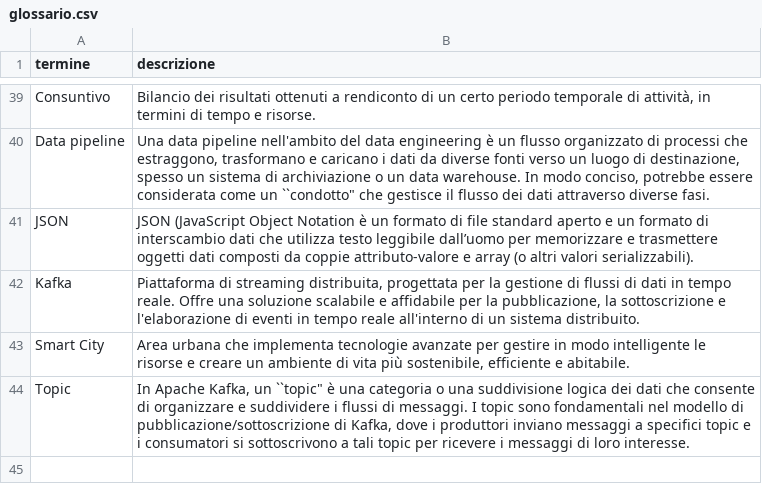
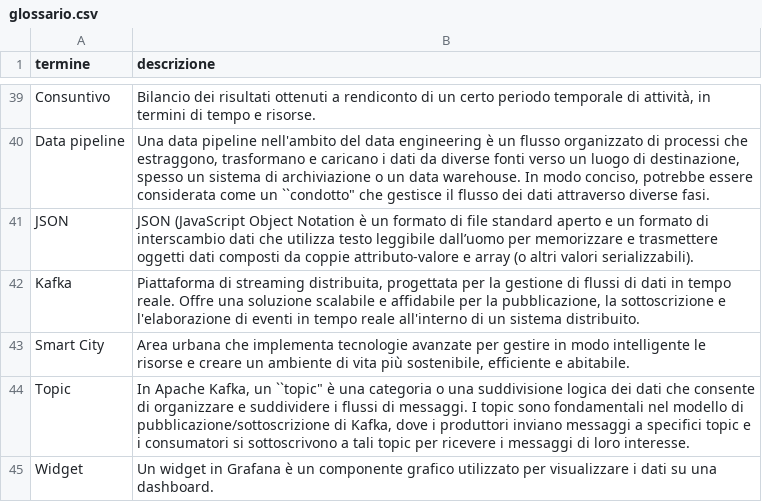
Before and after one commit to NaN1fy/docs, a CSV file: documents/RTB/interni/glossario.csv, drawn as a sheet; only a part is shown, gaps mark what is left out; the diff names each change by its address in the sheet, - before the commit and + after, or states it on an @@ line.

Commit message:
Update glossario.csv

```diff
--- a/documents/RTB/interni/glossario.csv
+++ b/documents/RTB/interni/glossario.csv
+row 45: Widget | Un widget in Grafana è un componente grafico utilizzato per visualizzare i dati su una dashboard.
```
